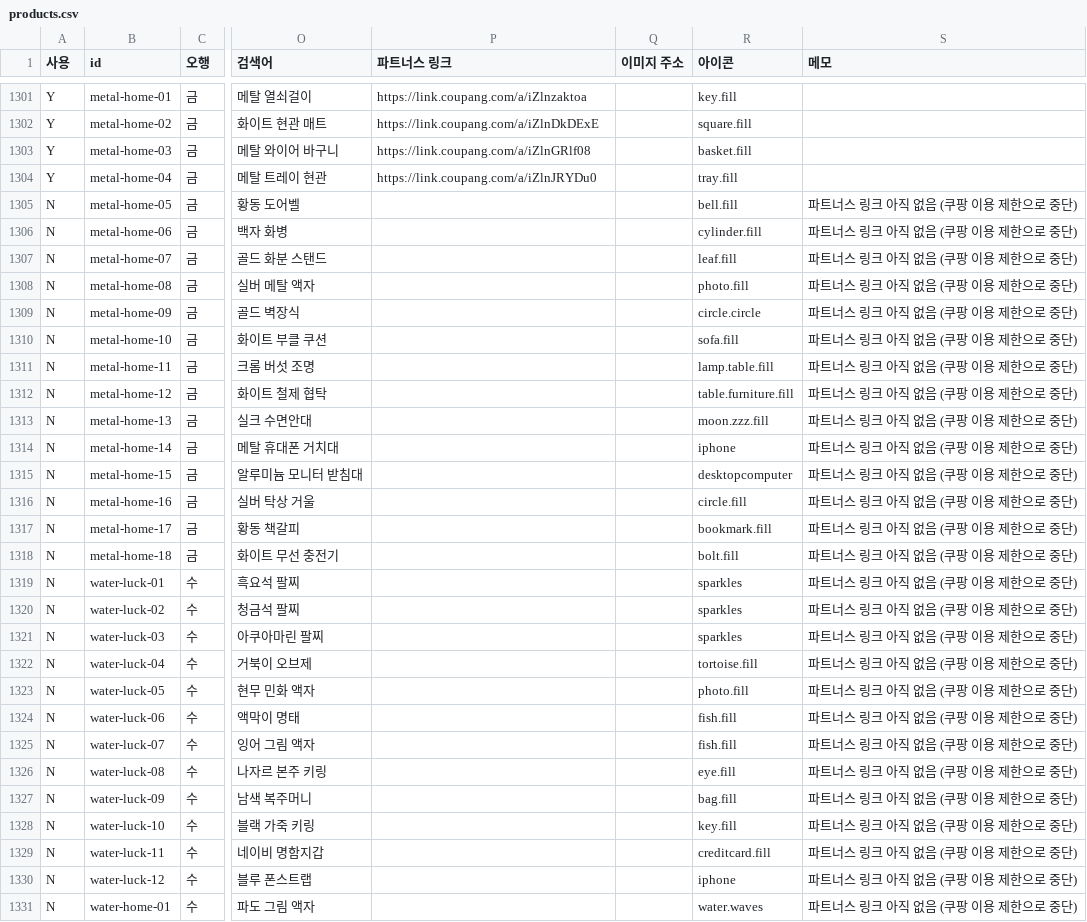
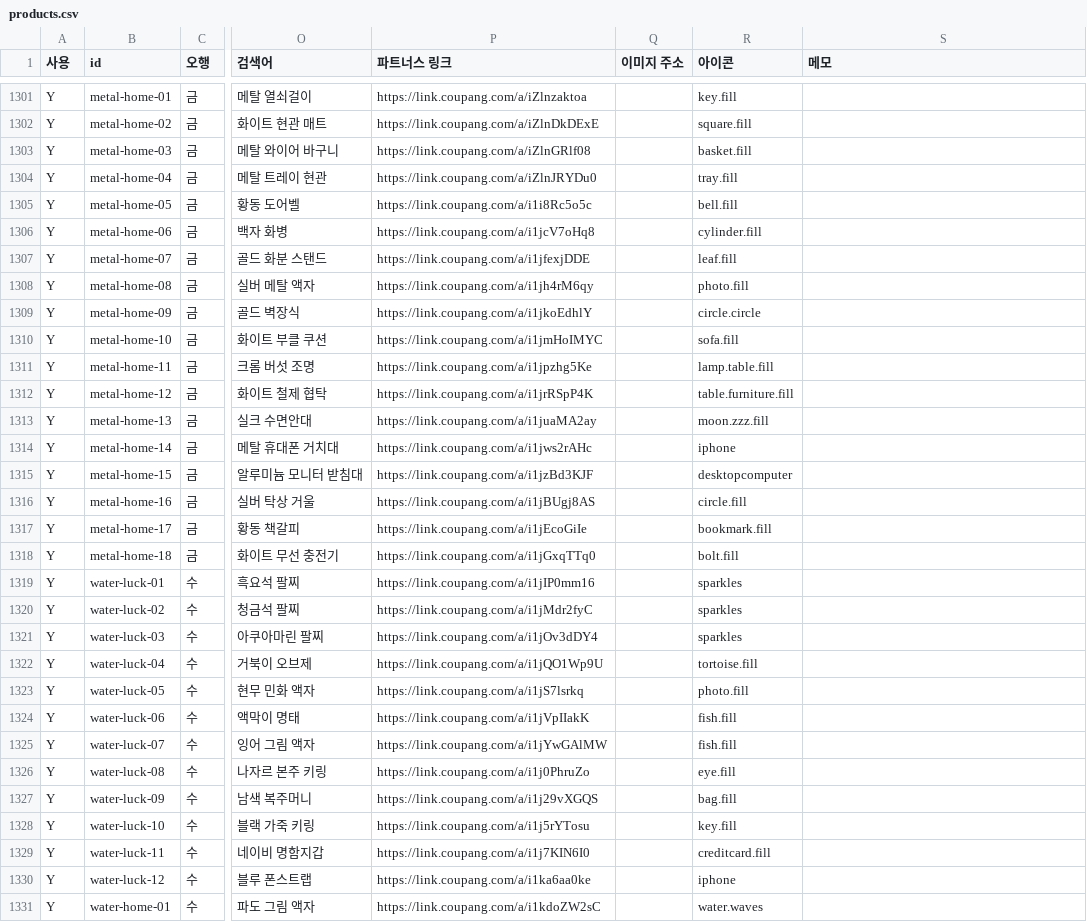
Before and after one commit to 79js5b4fd5-debug/sajushopping-web, a CSV file: products.csv, drawn as a sheet; only a part is shown, gaps mark what is left out; the diff covers the shown part only; the diff names each change by its address in the sheet, - before the commit and + after, or states it on an @@ line.

```diff
--- a/products.csv
+++ b/products.csv
-A1305:A1331 (사용): N
+A1305:A1331 (사용): Y
-P1305 (파트너스 링크): (empty)
+P1305 (파트너스 링크): https://link.coupang.com/a/i1i8Rc5o5c
-S1305:S1331 (메모): 파트너스 링크 아직 없음 (쿠팡 이용 제한으로 중단)
+S1305:S1331 (메모): (empty)
-P1306 (파트너스 링크): (empty)
+P1306 (파트너스 링크): https://link.coupang.com/a/i1jcV7oHq8
-P1307 (파트너스 링크): (empty)
+P1307 (파트너스 링크): https://link.coupang.com/a/i1jfexjDDE
-P1308 (파트너스 링크): (empty)
+P1308 (파트너스 링크): https://link.coupang.com/a/i1jh4rM6qy
-P1309 (파트너스 링크): (empty)
+P1309 (파트너스 링크): https://link.coupang.com/a/i1jkoEdhlY
-P1310 (파트너스 링크): (empty)
+P1310 (파트너스 링크): https://link.coupang.com/a/i1jmHoIMYC
-P1311 (파트너스 링크): (empty)
+P1311 (파트너스 링크): https://link.coupang.com/a/i1jpzhg5Ke
-P1312 (파트너스 링크): (empty)
+P1312 (파트너스 링크): https://link.coupang.com/a/i1jrRSpP4K
-P1313 (파트너스 링크): (empty)
+P1313 (파트너스 링크): https://link.coupang.com/a/i1juaMA2ay
-P1314 (파트너스 링크): (empty)
+P1314 (파트너스 링크): https://link.coupang.com/a/i1jws2rAHc
-P1315 (파트너스 링크): (empty)
+P1315 (파트너스 링크): https://link.coupang.com/a/i1jzBd3KJF
-P1316 (파트너스 링크): (empty)
+P1316 (파트너스 링크): https://link.coupang.com/a/i1jBUgj8AS
-P1317 (파트너스 링크): (empty)
+P1317 (파트너스 링크): https://link.coupang.com/a/i1jEcoGiIe
-P1318 (파트너스 링크): (empty)
+P1318 (파트너스 링크): https://link.coupang.com/a/i1jGxqTTq0
-P1319 (파트너스 링크): (empty)
+P1319 (파트너스 링크): https://link.coupang.com/a/i1jIP0mm16
-P1320 (파트너스 링크): (empty)
+P1320 (파트너스 링크): https://link.coupang.com/a/i1jMdr2fyC
-P1321 (파트너스 링크): (empty)
+P1321 (파트너스 링크): https://link.coupang.com/a/i1jOv3dDY4
-P1322 (파트너스 링크): (empty)
+P1322 (파트너스 링크): https://link.coupang.com/a/i1jQO1Wp9U
-P1323 (파트너스 링크): (empty)
+P1323 (파트너스 링크): https://link.coupang.com/a/i1jS7lsrkq
-P1324 (파트너스 링크): (empty)
+P1324 (파트너스 링크): https://link.coupang.com/a/i1jVpIIakK
-P1325 (파트너스 링크): (empty)
+P1325 (파트너스 링크): https://link.coupang.com/a/i1jYwGAlMW
-P1326 (파트너스 링크): (empty)
+P1326 (파트너스 링크): https://link.coupang.com/a/i1j0PhruZo
-P1327 (파트너스 링크): (empty)
+P1327 (파트너스 링크): https://link.coupang.com/a/i1j29vXGQS
-P1328 (파트너스 링크): (empty)
+P1328 (파트너스 링크): https://link.coupang.com/a/i1j5rYTosu
-P1329 (파트너스 링크): (empty)
+P1329 (파트너스 링크): https://link.coupang.com/a/i1j7KIN6I0
-P1330 (파트너스 링크): (empty)
+P1330 (파트너스 링크): https://link.coupang.com/a/i1ka6aa0ke
-P1331 (파트너스 링크): (empty)
+P1331 (파트너스 링크): https://link.coupang.com/a/i1kdoZW2sC
```
Also changed, not shown: 51 edited cells elsewhere in this file.
